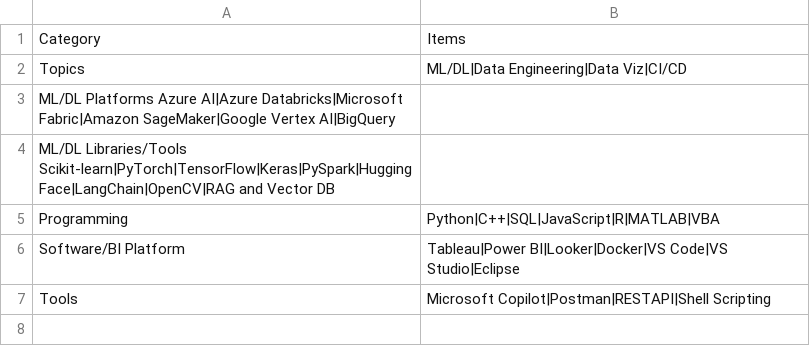
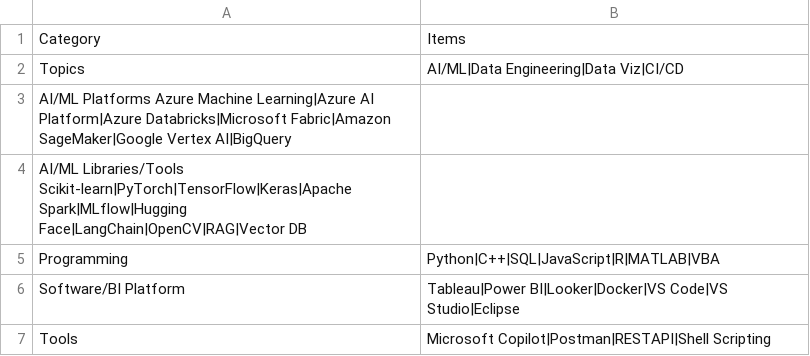
Before and after one commit to issactai0124/issactai0124.github.io, a CSV file: assets/skills.csv, drawn as a sheet.

```diff
--- a/assets/skills.csv
+++ b/assets/skills.csv
@@ -1,5 +1,5 @@
 Category	Items
-Topics	ML/DL|Data Engineering|Data Viz|CI/CD
-ML/DL Platforms Azure AI|Azure Databricks|Microsoft Fabric|Amazon SageMaker|Google Vertex AI|BigQuery
-ML/DL Libraries/Tools Scikit-learn|PyTorch|TensorFlow|Keras|PySpark|Hugging Face|LangChain|OpenCV|RAG and Vector DB
+Topics	AI/ML|Data Engineering|Data Viz|CI/CD
+AI/ML Platforms Azure Machine Learning|Azure AI Platform|Azure Databricks|Microsoft Fabric|Amazon SageMaker|Google Vertex AI|BigQuery
+AI/ML Libraries/Tools Scikit-learn|PyTorch|TensorFlow|Keras|Apache Spark|MLflow|Hugging Face|LangChain|OpenCV|RAG|Vector DB
 Programming	Python|C++|SQL|JavaScript|R|MATLAB|VBA
```
Also changed, not shown: assets/experience.csv, assets/qualifications.csv, 1 other file.
